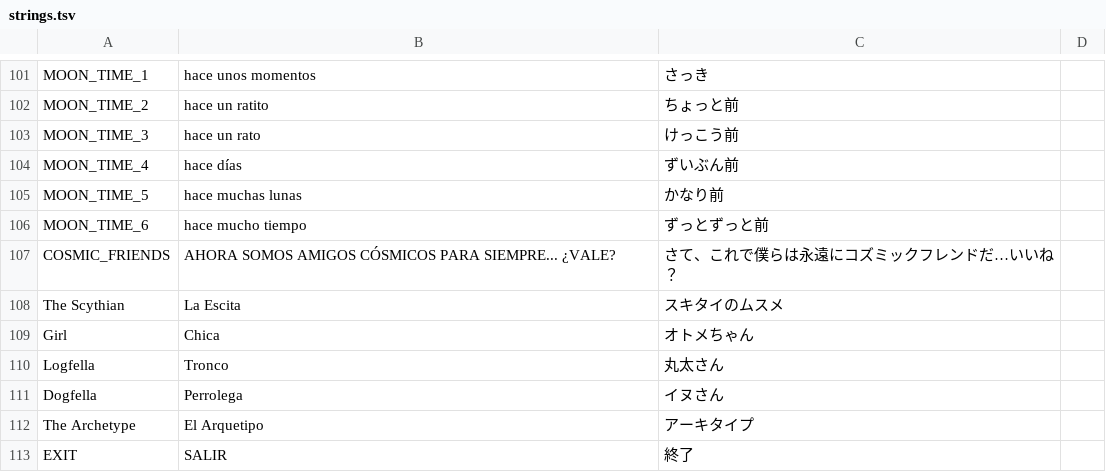
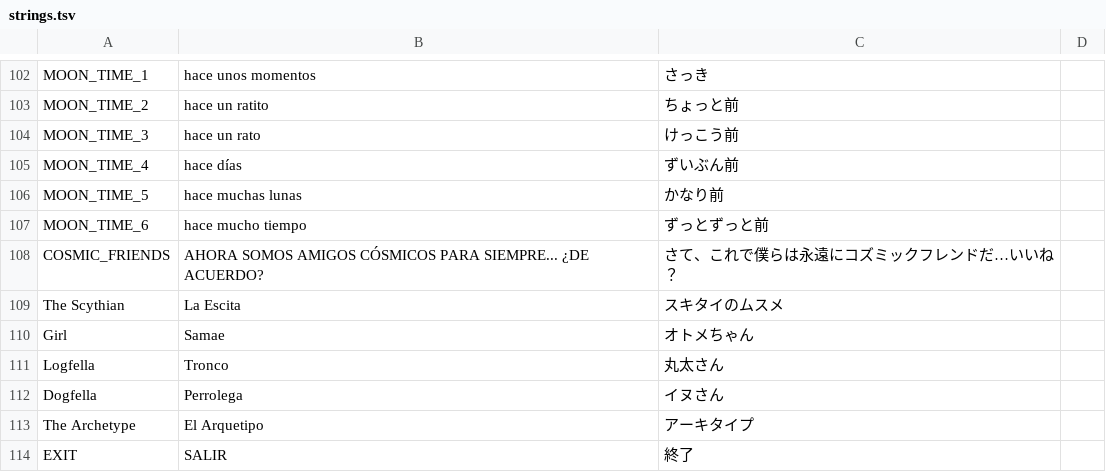
Before and after one commit to cesardeg/sworcery-spanish, a TSV file: strings.tsv, drawn as a sheet; only a part is shown, gaps mark what is left out; the diff covers the shown part only.

```diff
--- a/strings.tsv
+++ b/strings.tsv
@@ -106,5 +107,5 @@ MOON_TIME_5	hace muchas lunas	かなり前
 MOON_TIME_6	hace mucho tiempo	ずっとずっと前	
-COSMIC_FRIENDS	AHORA SOMOS AMIGOS CÓSMICOS PARA SIEMPRE... ¿VALE?	さて、これで僕らは永遠にコズミックフレンドだ…いいね？	
+COSMIC_FRIENDS	AHORA SOMOS AMIGOS CÓSMICOS PARA SIEMPRE... ¿DE ACUERDO?	さて、これで僕らは永遠にコズミックフレンドだ…いいね？	
 The Scythian	La Escita	スキタイのムスメ	
-Girl	Chica	オトメちゃん	
+Girl	Samae	オトメちゃん	
 Logfella	Tronco	丸太さん	
```
Also changed, not shown: 3 added rows and 34 edited cells elsewhere in this file, dialog.tsv.
